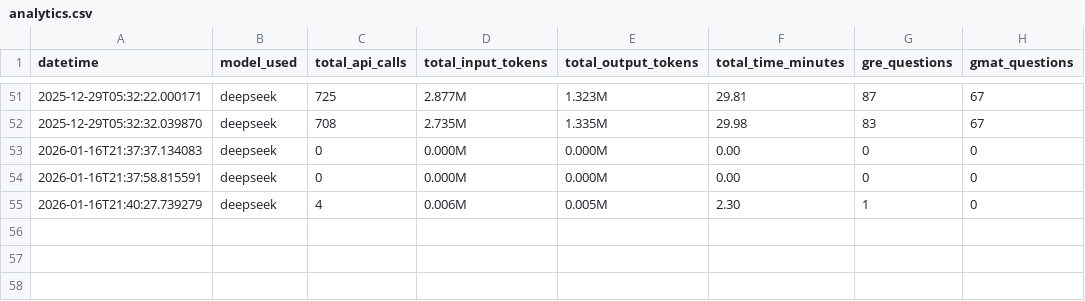
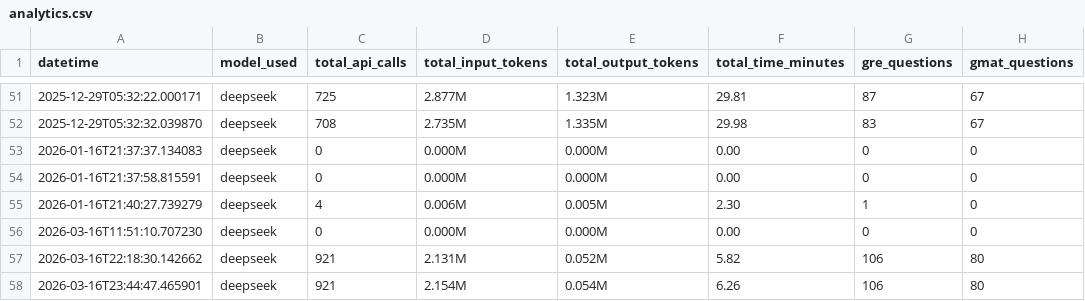
Before and after one commit to TanmayKumar-EngStud/CompEx-Platform, a CSV file: qgen/log_json_files/analytics.csv, drawn as a sheet; only a part is shown, gaps mark what is left out.

```diff
--- a/qgen/log_json_files/analytics.csv
+++ b/qgen/log_json_files/analytics.csv
@@ -55 +55,4 @@ datetime,model_used,total_api_calls,total_input_tokens,total_output_tokens,total
 2026-01-16T21:40:27.739279,deepseek,4,0.006M,0.005M,2.30,1,0
+2026-03-16T11:51:10.707230,deepseek,0,0.000M,0.000M,0.00,0,0
+2026-03-16T22:18:30.142662,deepseek,921,2.131M,0.052M,5.82,106,80
+2026-03-16T23:44:47.465901,deepseek,921,2.154M,0.054M,6.26,106,80
```
Also changed, not shown: 57 other files.
